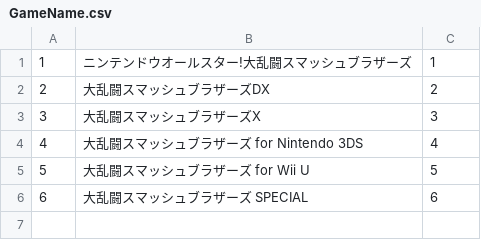
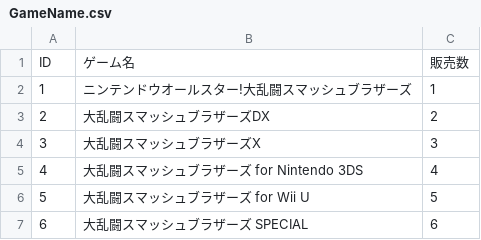
Before and after one commit to Misuto1732139/websystem2, a CSV file: GameName.csv, drawn as a sheet; the diff names each change by its address in the sheet, - before the commit and + after, or states it on an @@ line.

Commit message:
Update GameName.csv

```diff
--- a/GameName.csv
+++ b/GameName.csv
+row 1: ID | ゲーム名 | 販売数
```
